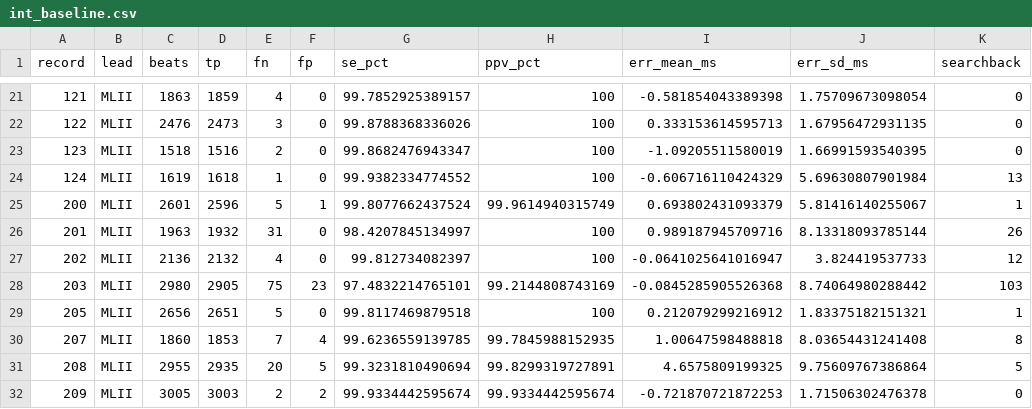
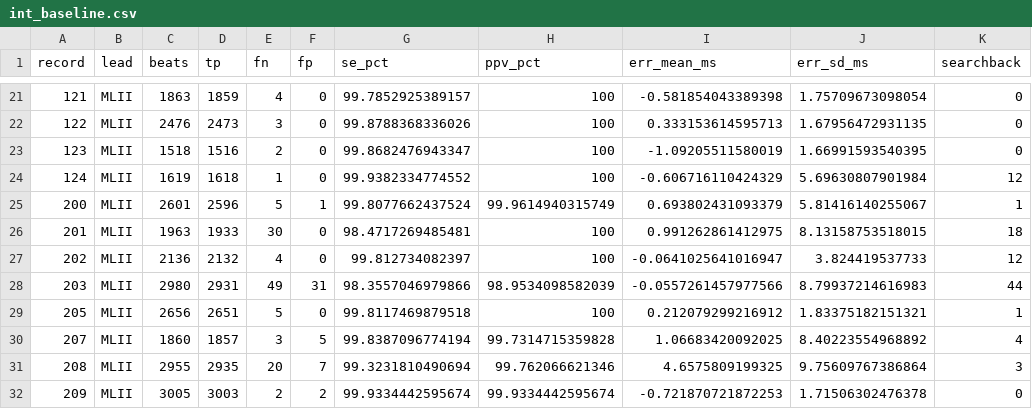
Before and after one commit to orcunyilmaz06/ApproxBeat, a CSV file: results/int_baseline.csv, drawn as a sheet; only a part is shown, gaps mark what is left out; the diff covers the shown part only; the diff names each change by its address in the sheet, - before the commit and + after, or states it on an @@ line.

```diff
--- a/results/int_baseline.csv
+++ b/results/int_baseline.csv
-K24 (searchback): 13
+K24 (searchback): 12
-D26 (tp): 1932
+D26 (tp): 1933
-E26 (fn): 31
+E26 (fn): 30
-G26 (se_pct): 98.4207845134997
+G26 (se_pct): 98.4717269485481
-I26 (err_mean_ms): 0.989187945709716
+I26 (err_mean_ms): 0.991262861412975
-J26 (err_sd_ms): 8.13318093785144
+J26 (err_sd_ms): 8.13158753518015
-K26 (searchback): 26
+K26 (searchback): 18
-D28 (tp): 2905
+D28 (tp): 2931
-E28 (fn): 75
+E28 (fn): 49
-F28 (fp): 23
+F28 (fp): 31
-G28 (se_pct): 97.4832214765101
+G28 (se_pct): 98.3557046979866
-H28 (ppv_pct): 99.2144808743169
+H28 (ppv_pct): 98.9534098582039
-I28 (err_mean_ms): -0.0845285905526368
+I28 (err_mean_ms): -0.0557261457977566
-J28 (err_sd_ms): 8.74064980288442
+J28 (err_sd_ms): 8.79937214616983
-K28 (searchback): 103
+K28 (searchback): 44
-D30 (tp): 1853
+D30 (tp): 1857
-E30 (fn): 7
+E30 (fn): 3
-F30 (fp): 4
+F30 (fp): 5
-G30 (se_pct): 99.6236559139785
+G30 (se_pct): 99.8387096774194
-H30 (ppv_pct): 99.7845988152935
+H30 (ppv_pct): 99.7314715359828
-I30 (err_mean_ms): 1.00647598488818
+I30 (err_mean_ms): 1.06683420092025
-J30 (err_sd_ms): 8.03654431241408
+J30 (err_sd_ms): 8.40223554968892
-K30 (searchback): 8
+K30 (searchback): 4
-F31 (fp): 5
+F31 (fp): 7
-H31 (ppv_pct): 99.8299319727891
+H31 (ppv_pct): 99.762066621346
-K31 (searchback): 5
+K31 (searchback): 3
```
Also changed, not shown: 63 edited cells elsewhere in this file, results/float_baseline.csv, results/wordlength_grid.csv, 20 other files.
